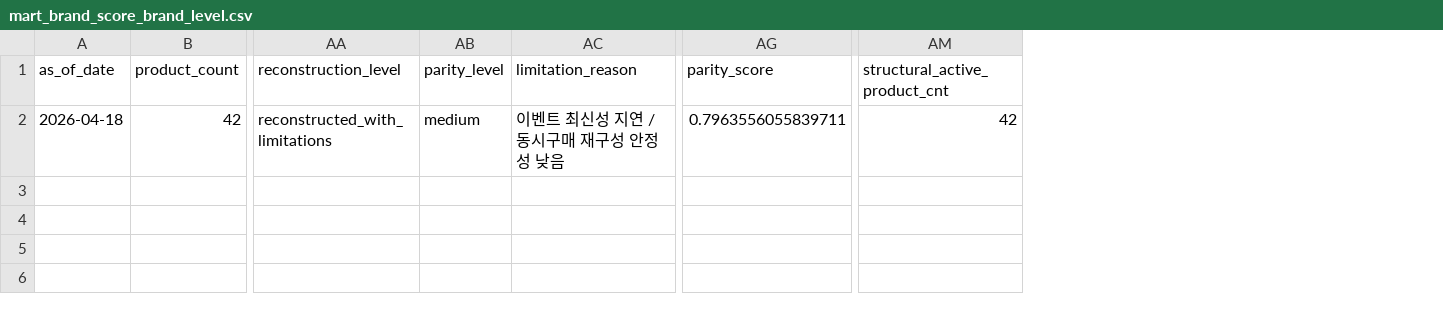
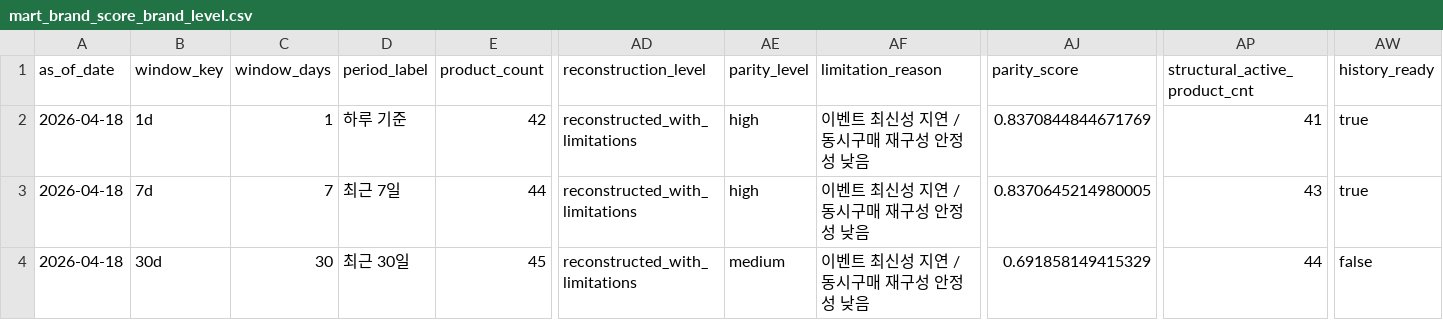
Before and after one commit to MP-DeXP/DeXP-DE-PGM_Dashboard, a CSV file: apps/pgm_ops2/artifacts/mart/mart_brand_score_brand_level.csv, drawn as a sheet; only a part is shown, gaps mark what is left out; addresses are those after the commit; rows hold the shown columns only; the diff names each change by its address in the sheet, - before the commit and + after, or states it on an @@ line.

```diff
--- a/apps/pgm_ops2/artifacts/mart/mart_brand_score_brand_level.csv
+++ b/apps/pgm_ops2/artifacts/mart/mart_brand_score_brand_level.csv
+column B (window_key), row 2: 1d
+column C (window_days), row 2: 1
+column D (period_label), row 2: 하루 기준
+column AW (history_ready), row 2: true
-AE2 (parity_level): medium
+AE2 (parity_level): high
-AJ2 (parity_score): 0.7963556055839711
+AJ2 (parity_score): 0.8370844844671769
-AP2 (structural_active_product_cnt): 42
+AP2 (structural_active_product_cnt): 41
+row 3: 2026-04-18 | 7d | 7 | 최근 7일 | 44 | reconstructed_with_limitations | high | 이벤트 최신성 지연 / 동시구매 재구성 안정성 낮음 | 0.8370645214980005 | 43 | true
+row 4: 2026-04-18 | 30d | 30 | 최근 30일 | 45 | reconstructed_with_limitations | medium | 이벤트 최신성 지연 / 동시구매 재구성 안정성 낮음 | 0.691858149415329 | 44 | false
```
Also changed, not shown: apps/pgm_ops2/artifacts/qa/validation_summary.csv, apps/pgm_ops2/artifacts/view_model/vm_brand_score_panel.csv, 32 other files.
